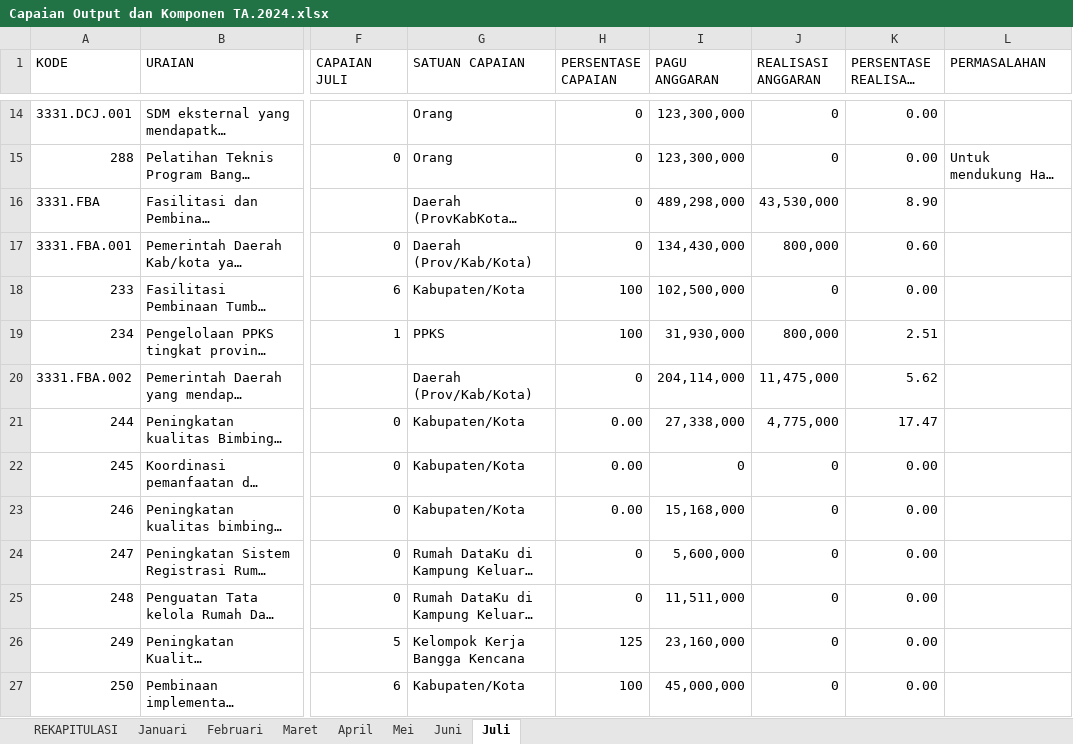
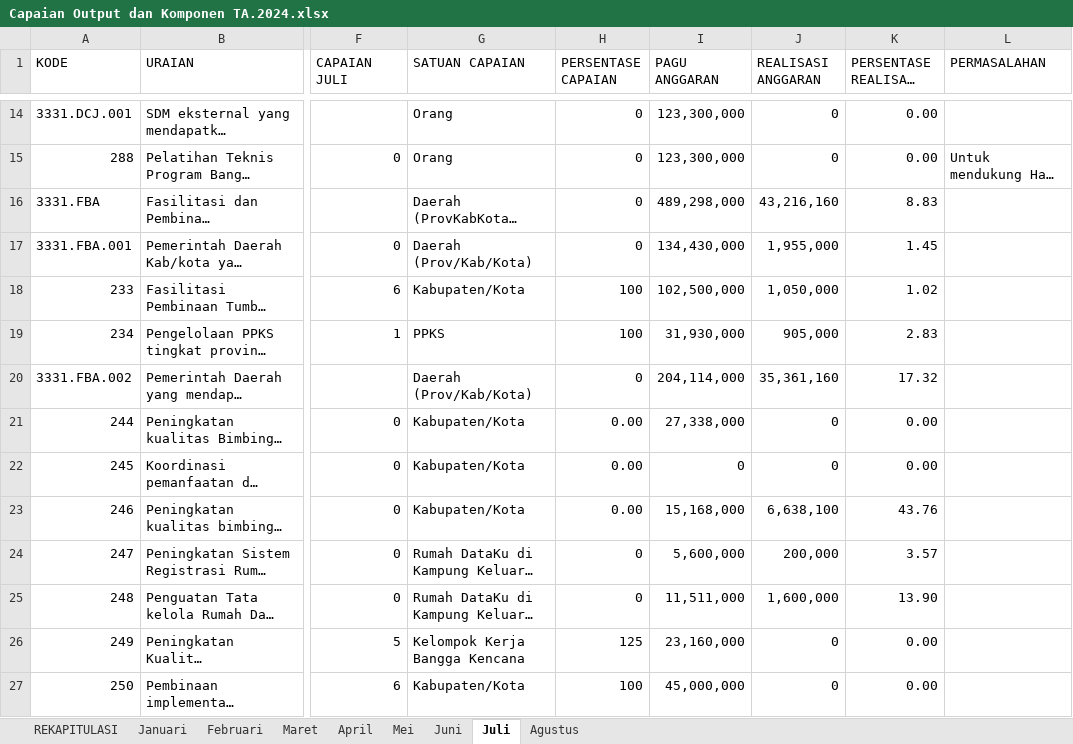
Before and after one commit to pokja0/profil-timker-py, an Excel workbook: data/Capaian Output dan Komponen TA.2024.xlsx, sheet Juli, drawn as a sheet; only a part is shown, gaps mark what is left out; long unchanged cells end in …; values as stored, in another font and other column widths than the file's, no cell formats; charts and pictures not drawn; the diff covers the shown part only; the diff names each change by its address in the sheet, - before the commit and + after, or states it on an @@ line.

```diff
--- a/data/Capaian Output dan Komponen TA.2024.xlsx (sheet Juli)
+++ b/data/Capaian Output dan Komponen TA.2024.xlsx (sheet Juli)
+sheet tab: Agustus
-J16 (REALISASI ANGGARAN): 43,530,000
+J16 (REALISASI ANGGARAN): 43,216,160
-K16 (PERSENTASE REALISASI ANGGARAN): 8.90
+K16 (PERSENTASE REALISASI ANGGARAN): 8.83
-J17 (REALISASI ANGGARAN): 800,000
+J17 (REALISASI ANGGARAN): 1,955,000
-K17 (PERSENTASE REALISASI ANGGARAN): 0.60
+K17 (PERSENTASE REALISASI ANGGARAN): 1.45
-J18 (REALISASI ANGGARAN): 0
+J18 (REALISASI ANGGARAN): 1,050,000
-K18 (PERSENTASE REALISASI ANGGARAN): 0.00
+K18 (PERSENTASE REALISASI ANGGARAN): 1.02
-J19 (REALISASI ANGGARAN): 800,000
+J19 (REALISASI ANGGARAN): 905,000
-K19 (PERSENTASE REALISASI ANGGARAN): 2.51
+K19 (PERSENTASE REALISASI ANGGARAN): 2.83
-J20 (REALISASI ANGGARAN): 11,475,000
+J20 (REALISASI ANGGARAN): 35,361,160
-K20 (PERSENTASE REALISASI ANGGARAN): 5.62
+K20 (PERSENTASE REALISASI ANGGARAN): 17.32
-J21 (REALISASI ANGGARAN): 4,775,000
+J21 (REALISASI ANGGARAN): 0
-K21 (PERSENTASE REALISASI ANGGARAN): 17.47
+K21 (PERSENTASE REALISASI ANGGARAN): 0.00
-J23 (REALISASI ANGGARAN): 0
+J23 (REALISASI ANGGARAN): 6,638,100
-K23 (PERSENTASE REALISASI ANGGARAN): 0.00
+K23 (PERSENTASE REALISASI ANGGARAN): 43.76
-J24 (REALISASI ANGGARAN): 0
+J24 (REALISASI ANGGARAN): 200,000
-K24 (PERSENTASE REALISASI ANGGARAN): 0.00
+K24 (PERSENTASE REALISASI ANGGARAN): 3.57
-J25 (REALISASI ANGGARAN): 0
+J25 (REALISASI ANGGARAN): 1,600,000
-K25 (PERSENTASE REALISASI ANGGARAN): 0.00
+K25 (PERSENTASE REALISASI ANGGARAN): 13.90
```
Also changed, not shown: 179 edited cells elsewhere in this sheet, sheet REKAPITULASI, sheet Juni, sheet Mei, sheet Januari, cell formats, formulas that keep their value, charts or pictures.
